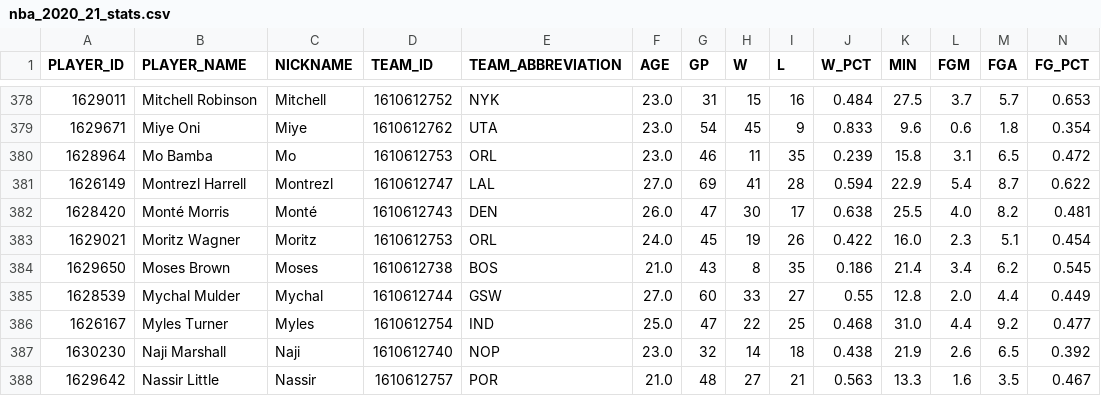
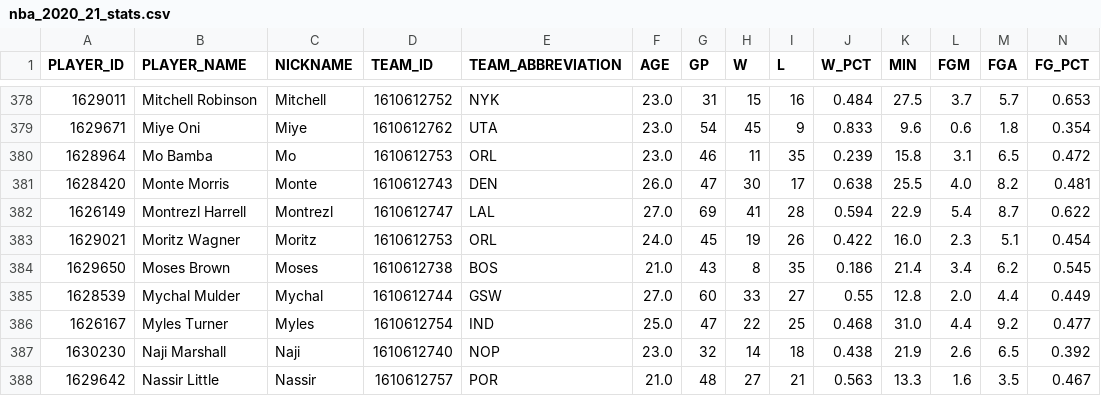
Before and after one commit to svalme/BasketballPositionClassifier, a CSV file: data/2020_21/nba_2020_21_stats.csv, drawn as a sheet; only a part is shown, gaps mark what is left out; removed rows and columns are numbered as before the commit, all else as after; rows hold the shown columns only; the diff names each change by its address in the sheet, - before the commit and + after, or states it on an @@ line.

```diff
--- a/data/2020_21/nba_2020_21_stats.csv
+++ b/data/2020_21/nba_2020_21_stats.csv
+row 381: 1628420 | Monte Morris | Monte | 1610612743 | DEN | 26.0 | 47 | 30 | 17 | 0.638 | 25.5 | 4.0 | 8.2 | 0.481
-row 382: 1628420 | Monté Morris | Monté | 1610612743 | DEN | 26.0 | 47 | 30 | 17 | 0.638 | 25.5 | 4.0 | 8.2 | 0.481
```
Also changed, not shown: data/2021_22/nba_2021_22_stats.csv, data/2022_23/nba_2022_23_stats.csv, 11 other files.
